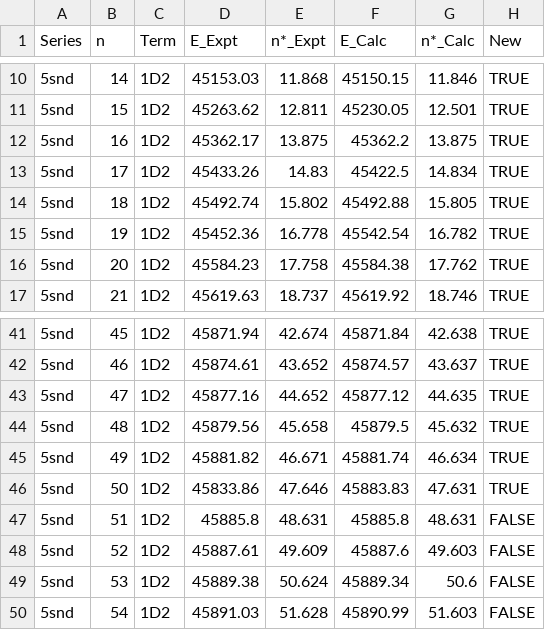
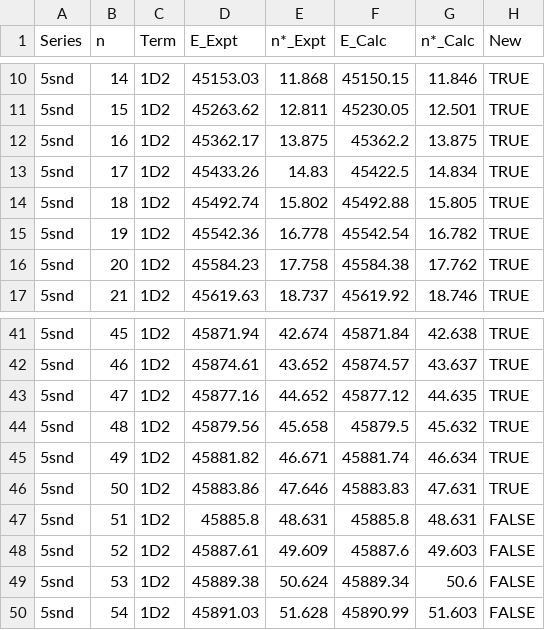
Before and after one commit to rogding/phd_thesis, a CSV file: appendices/sr_data/rydberg_lines/Dai1995.PRA.52.4416/source/Dai1995.PRA.52.4416-table_1.csv, drawn as a sheet; only a part is shown, gaps mark what is left out.

```diff
--- a/appendices/sr_data/rydberg_lines/Dai1995.PRA.52.4416/source/Dai1995.PRA.52.4416-table_1.csv
+++ b/appendices/sr_data/rydberg_lines/Dai1995.PRA.52.4416/source/Dai1995.PRA.52.4416-table_1.csv
@@ -14,3 +14,3 @@ Series,n,Term,E_Expt,n*_Expt,E_Calc,n*_Calc,New
 5snd,18,1D2,45492.74,15.802,45492.88,15.805,TRUE
-5snd,19,1D2,45452.36,16.778,45542.54,16.782,TRUE
+5snd,19,1D2,45542.36,16.778,45542.54,16.782,TRUE
 5snd,20,1D2,45584.23,17.758,45584.38,17.762,TRUE
@@ -45,3 +45,3 @@ Series,n,Term,E_Expt,n*_Expt,E_Calc,n*_Calc,New
 5snd,49,1D2,45881.82,46.671,45881.74,46.634,TRUE
-5snd,50,1D2,45833.86,47.646,45883.83,47.631,TRUE
+5snd,50,1D2,45883.86,47.646,45883.83,47.631,TRUE
 5snd,51,1D2,45885.8,48.631,45885.8,48.631,FALSE
```
Also changed, not shown: appendices/sr_data/rydberg_lines/Dai1995.PRA.52.4416/Dai1995.PRA.52.4416-analyzed.csv, 2 other files.
